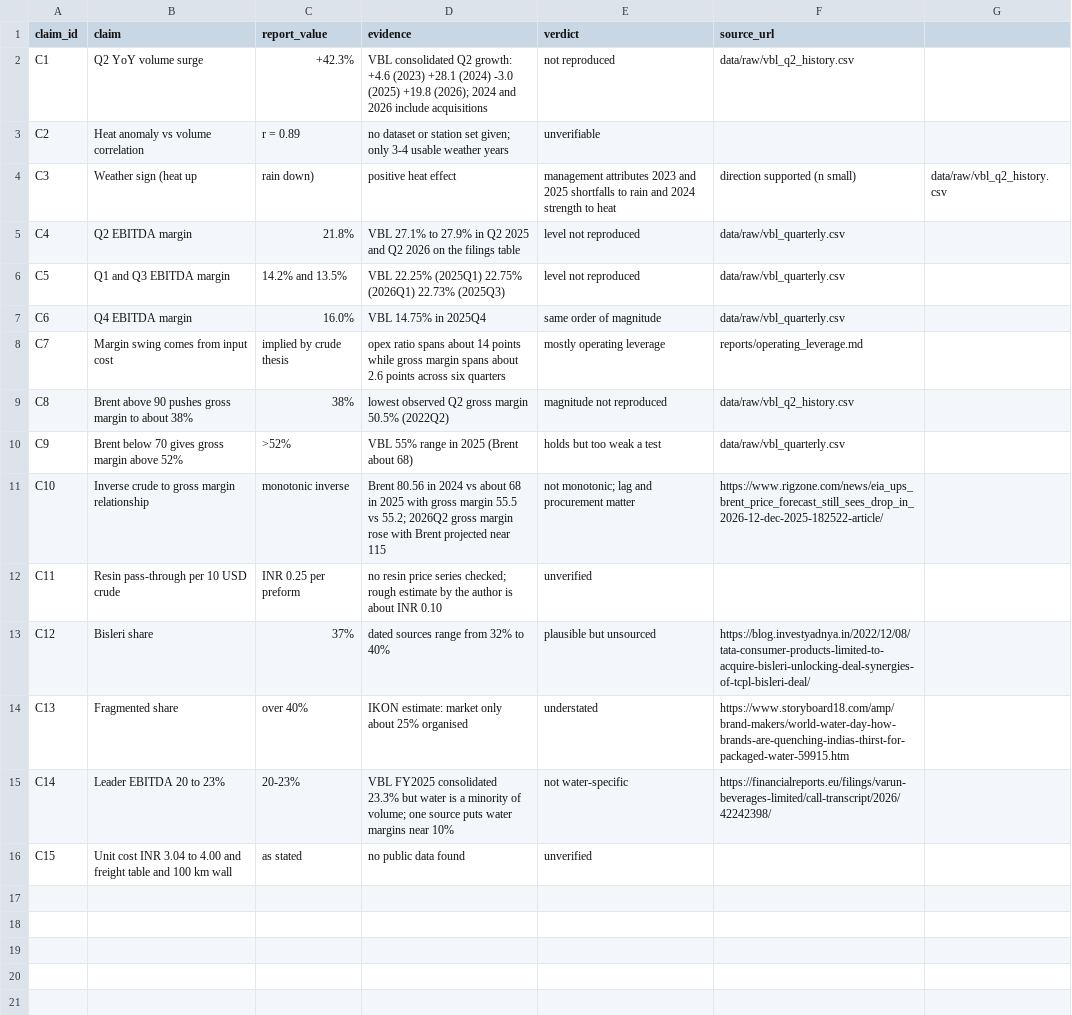
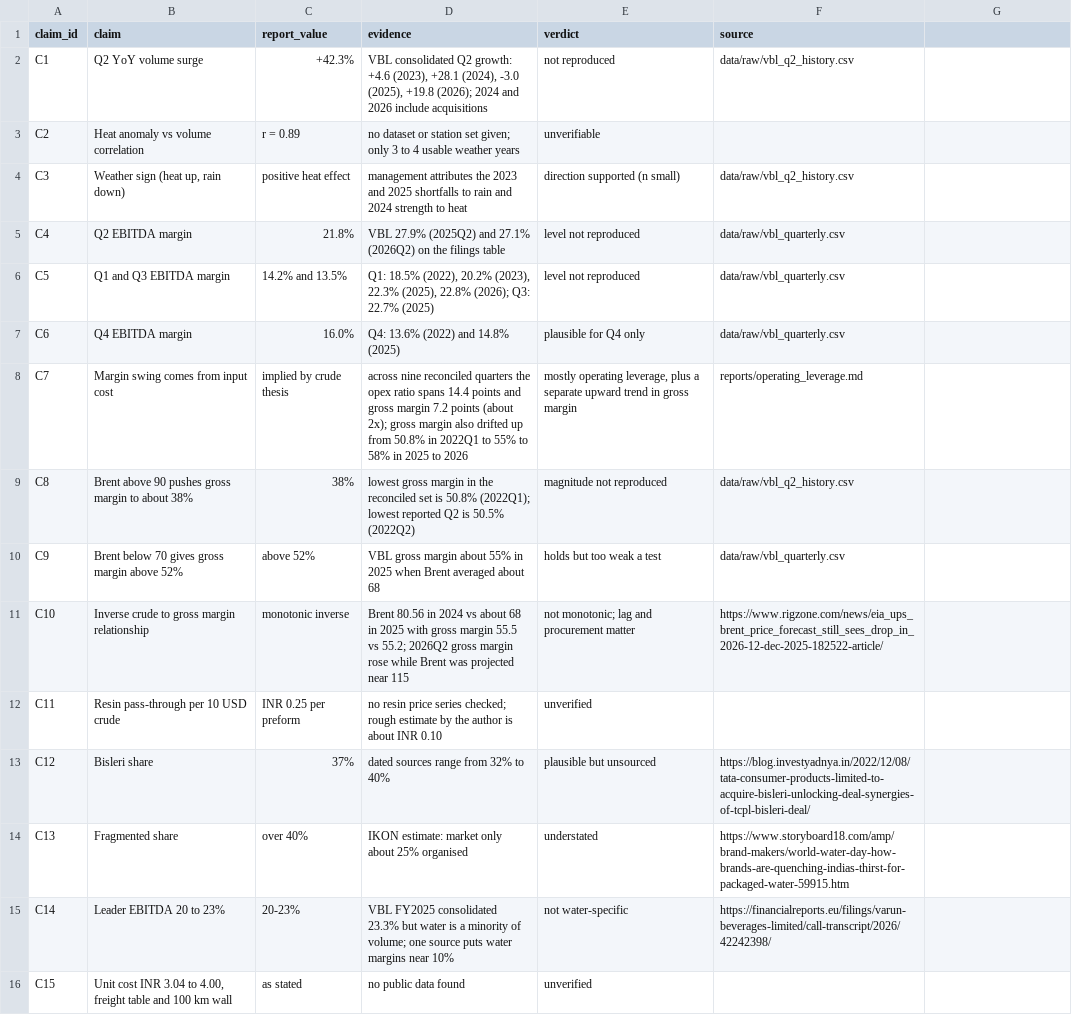
Before and after one commit to Aeternifrigus/vbl-economics-lab, a CSV file: claims/claims.csv, drawn as a sheet.

Commit message:
Add integration, CLI and infrastructure tests; update reports, claims and docs

```diff
--- a/claims/claims.csv
+++ b/claims/claims.csv
@@ -1,12 +1,12 @@
-claim_id,claim,report_value,evidence,verdict,source_url
-C1,Q2 YoY volume surge,+42.3%,VBL consolidated Q2 growth: +4.6 (2023) +28.1 (2024) -3.0 (2025) +19.8 (2026); 2024 and 2026 include acquisitions,not reproduced,data/raw/vbl_q2_history.csv
-C2,Heat anomaly vs volume correlation,r = 0.89,no dataset or station set given; only 3-4 usable weather years,unverifiable,
-C3,Weather sign (heat up, rain down),positive heat effect,management attributes 2023 and 2025 shortfalls to rain and 2024 strength to heat,direction supported (n small),data/raw/vbl_q2_history.csv
-C4,Q2 EBITDA margin,21.8%,VBL 27.1% to 27.9% in Q2 2025 and Q2 2026 on the filings table,level not reproduced,data/raw/vbl_quarterly.csv
-C5,Q1 and Q3 EBITDA margin,14.2% and 13.5%,VBL 22.25% (2025Q1) 22.75% (2026Q1) 22.73% (2025Q3),level not reproduced,data/raw/vbl_quarterly.csv
-C6,Q4 EBITDA margin,16.0%,VBL 14.75% in 2025Q4,same order of magnitude,data/raw/vbl_quarterly.csv
-C7,Margin swing comes from input cost,implied by crude thesis,opex ratio spans about 14 points while gross margin spans about 2.6 points across six quarters,mostly operating leverage,reports/operating_leverage.md
-C8,Brent above 90 pushes gross margin to about 38%,38%,lowest observed Q2 gross margin 50.5% (2022Q2),magnitude not reproduced,data/raw/vbl_q2_history.csv
-C9,Brent below 70 gives gross margin above 52%,>52%,VBL 55% range in 2025 (Brent about 68),holds but too weak a test,data/raw/vbl_quarterly.csv
-C10,Inverse crude to gross margin relationship,monotonic inverse,Brent 80.56 in 2024 vs about 68 in 2025 with gross margin 55.5 vs 55.2; 2026Q2 gross margin rose with Brent projected near 115,not monotonic; lag and procurement matter,https://www.rigzone.com/news/eia_ups_brent_price_forecast_still_sees_drop_in_2026-12-dec-2025-182522-article/
+claim_id,claim,report_value,evidence,verdict,source
+C1,Q2 YoY volume surge,+42.3%,"VBL consolidated Q2 growth: +4.6 (2023), +28.1 (2024), -3.0 (2025), +19.8 (2026); 2024 and 2026 include acquisitions",not reproduced,data/raw/vbl_q2_history.csv
+C2,Heat anomaly vs volume correlation,r = 0.89,no dataset or station set given; only 3 to 4 usable weather years,unverifiable,
+C3,"Weather sign (heat up, rain down)",positive heat effect,management attributes the 2023 and 2025 shortfalls to rain and 2024 strength to heat,direction supported (n small),data/raw/vbl_q2_history.csv
+C4,Q2 EBITDA margin,21.8%,VBL 27.9% (2025Q2) and 27.1% (2026Q2) on the filings table,level not reproduced,data/raw/vbl_quarterly.csv
+C5,Q1 and Q3 EBITDA margin,14.2% and 13.5%,"Q1: 18.5% (2022), 20.2% (2023), 22.3% (2025), 22.8% (2026); Q3: 22.7% (2025)",level not reproduced,data/raw/vbl_quarterly.csv
+C6,Q4 EBITDA margin,16.0%,Q4: 13.6% (2022) and 14.8% (2025),plausible for Q4 only,data/raw/vbl_quarterly.csv
+C7,Margin swing comes from input cost,implied by crude thesis,across nine reconciled quarters the opex ratio spans 14.4 points and gross margin 7.2 points (about 2x); gross margin also drifted up from 50.8% in 2022Q1 to 55% to 58% in 2025 to 2026,"mostly operating leverage, plus a separate upward trend in gross margin",reports/operating_leverage.md
+C8,Brent above 90 pushes gross margin to about 38%,38%,lowest gross margin in the reconciled set is 50.8% (2022Q1); lowest reported Q2 is 50.5% (2022Q2),magnitude not reproduced,data/raw/vbl_q2_history.csv
+C9,Brent below 70 gives gross margin above 52%,above 52%,VBL gross margin about 55% in 2025 when Brent averaged about 68,holds but too weak a test,data/raw/vbl_quarterly.csv
+C10,Inverse crude to gross margin relationship,monotonic inverse,Brent 80.56 in 2024 vs about 68 in 2025 with gross margin 55.5 vs 55.2; 2026Q2 gross margin rose while Brent was projected near 115,not monotonic; lag and procurement matter,https://www.rigzone.com/news/eia_ups_brent_price_forecast_still_sees_drop_in_2026-12-dec-2025-182522-article/
 C11,Resin pass-through per 10 USD crude,INR 0.25 per preform,no resin price series checked; rough estimate by the author is about INR 0.10,unverified,
@@ -15,2 +15,2 @@ C13,Fragmented share,over 40%,IKON estimate: market only about 25% organised,und
 C14,Leader EBITDA 20 to 23%,20-23%,VBL FY2025 consolidated 23.3% but water is a minority of volume; one source puts water margins near 10%,not water-specific,https://financialreports.eu/filings/varun-beverages-limited/call-transcript/2026/42242398/
-C15,Unit cost INR 3.04 to 4.00 and freight table and 100 km wall,as stated,no public data found,unverified,
+C15,"Unit cost INR 3.04 to 4.00, freight table and 100 km wall",as stated,no public data found,unverified,
```
Also changed, not shown: 15 other files.
